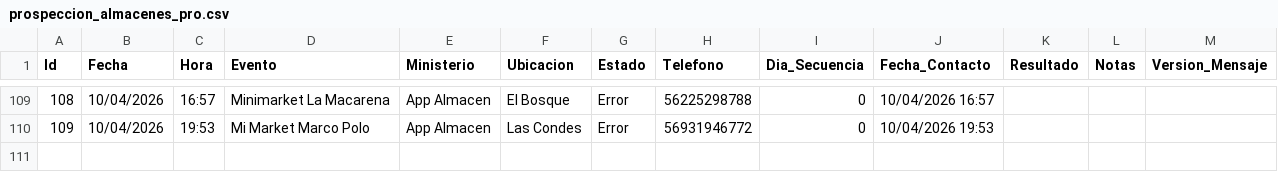
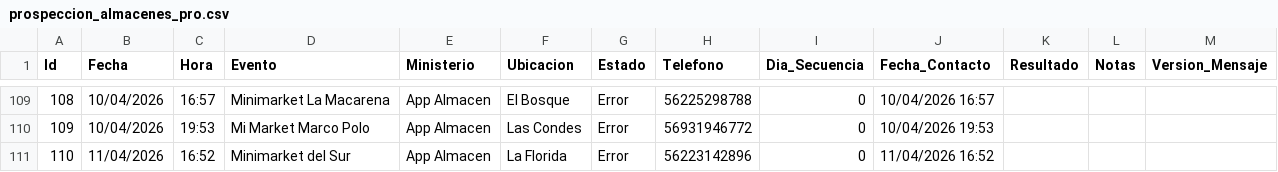
Before and after one commit to POPnLAR/Clientes, a CSV file: prospeccion_almacenes_pro.csv, drawn as a sheet; only a part is shown, gaps mark what is left out.

Commit message:
Worker Almacenes: Actualización [Skip CI]

```diff
--- a/prospeccion_almacenes_pro.csv
+++ b/prospeccion_almacenes_pro.csv
@@ -110 +110,2 @@ Id,Fecha,Hora,Evento,Ministerio,Ubicacion,Estado,Telefono,Dia_Secuencia,Fecha_Co
 109,10/04/2026,19:53,Mi Market Marco Polo,App Almacen,Las Condes,Error,56931946772,0,10/04/2026 19:53,,,
+110,11/04/2026,16:52,Minimarket del Sur,App Almacen,La Florida,Error,56223142896,0,11/04/2026 16:52,,,
```
